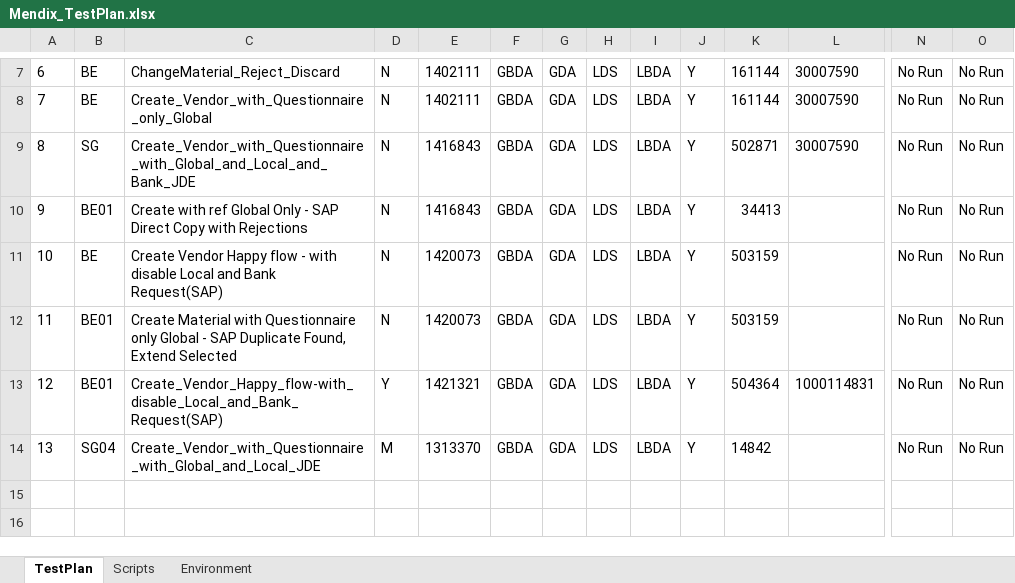
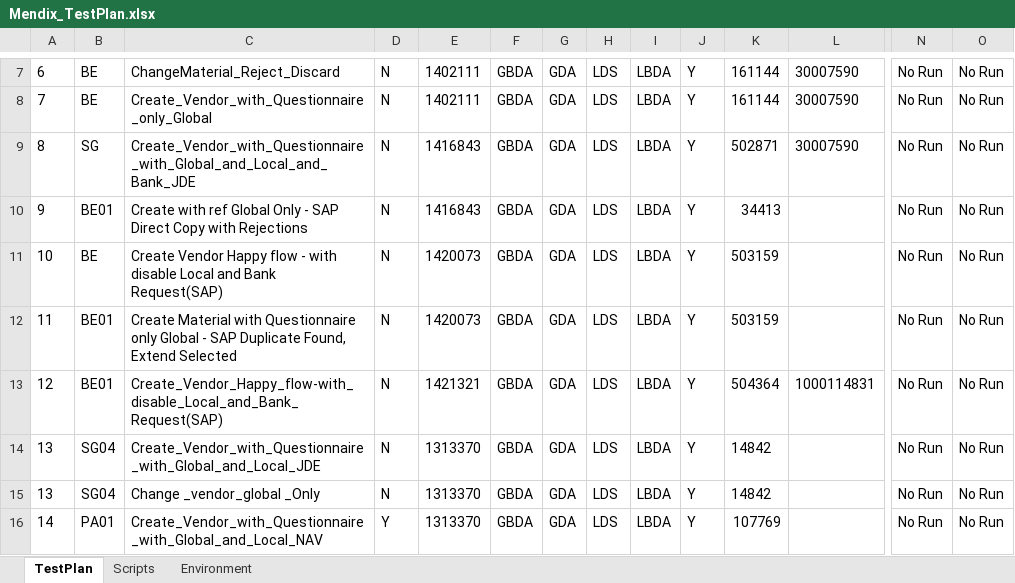
Before and after one commit to Sumaheineken/MIP, an Excel workbook: Mendix/input/Mendix_TestPlan.xlsx, sheet TestPlan, drawn as a sheet; only a part is shown, gaps mark what is left out; values as stored, in another font and other column widths than the file's, no borders; rows hold the shown columns only; the diff names each change by its address in the sheet, - before the commit and + after, or states it on an @@ line.

```diff
--- a/Mendix/input/Mendix_TestPlan.xlsx (sheet TestPlan)
+++ b/Mendix/input/Mendix_TestPlan.xlsx (sheet TestPlan)
-D13: Y
+D13: N
-D14: M
+D14: N
+row 15: 13 | SG04 | Change _vendor_global _Only | N | 1313370 | GBDA | GDA | LDS | LBDA | Y | 14842 |  | No Run | No Run
+row 16: 14 | PA01 | Create_Vendor_with_Questionnaire_with_Global_and_Local_NAV | Y | 1313370 | GBDA | GDA | LDS | LBDA | Y | 107769 |  | No Run | No Run
```
Also changed, not shown: 7 other files.
